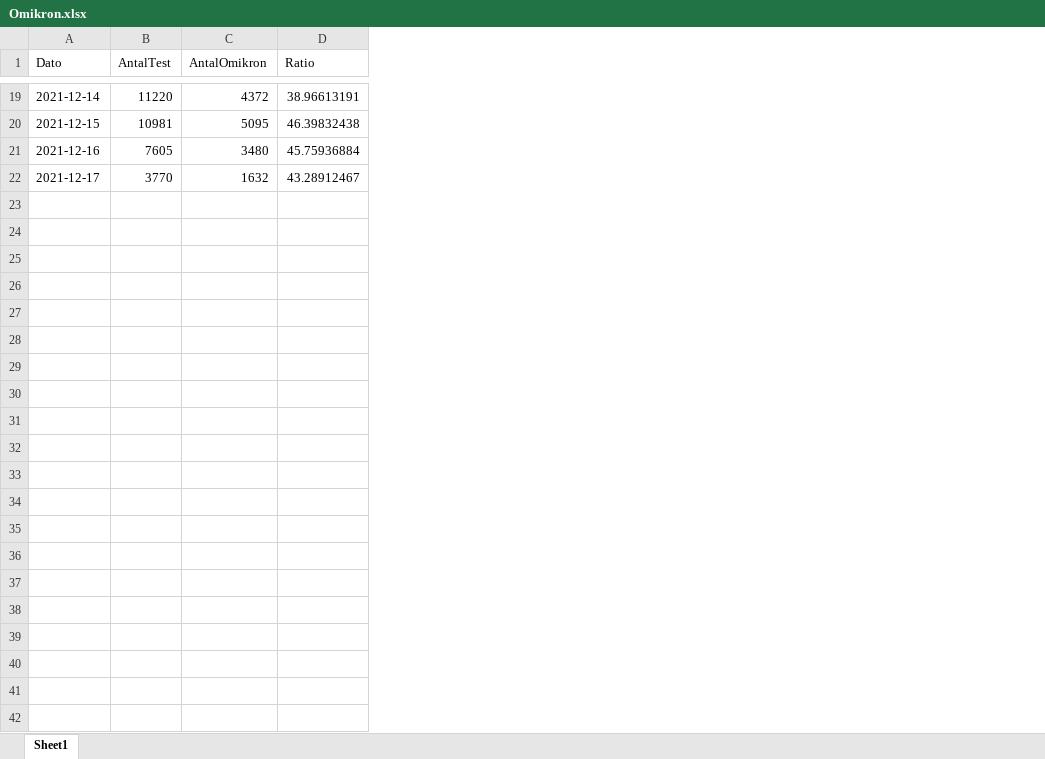
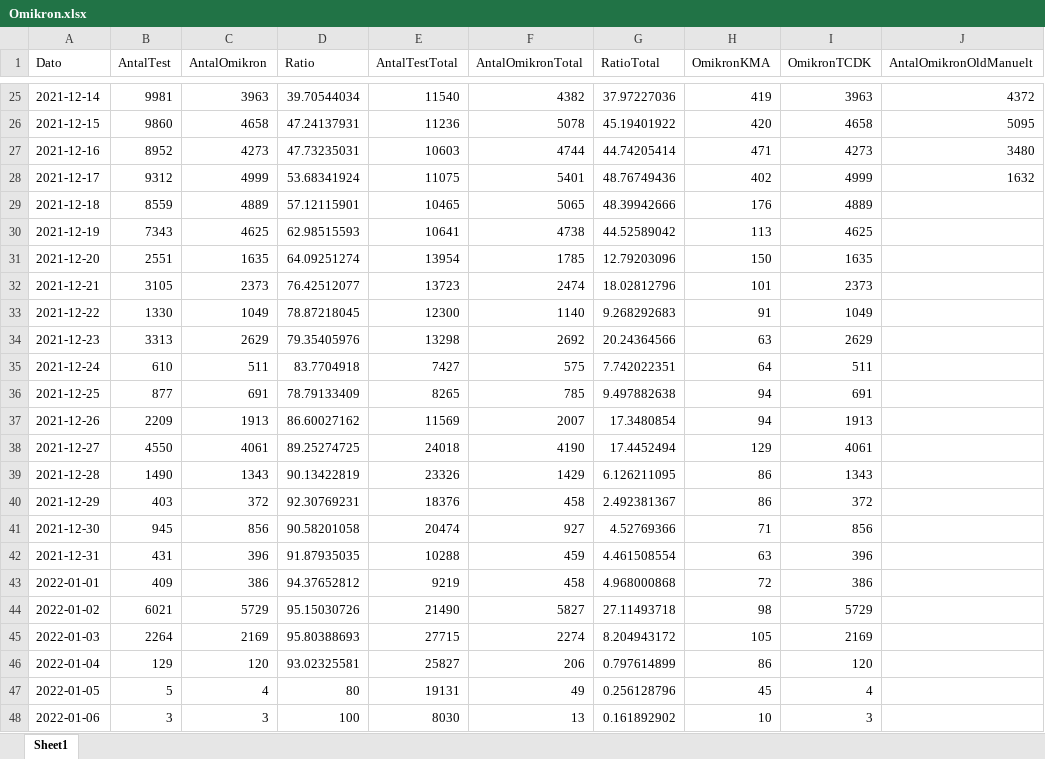
Before and after one commit to PandemiXcenter/PandemiX, an Excel workbook: DanskeData/Omikron.xlsx, sheet Sheet1, drawn as a sheet; only a part is shown, gaps mark what is left out; values as stored, in another font and other column widths than the file's, no borders; addresses are those after the commit; the diff covers the shown part only; the diff names each change by its address in the sheet, - before the commit and + after, or states it on an @@ line.

Commit message:
Updated Omikron Excel file with last report

```diff
--- a/DanskeData/Omikron.xlsx (sheet Sheet1)
+++ b/DanskeData/Omikron.xlsx (sheet Sheet1)
+column E (AntalTestTotal), rows 25-28: 11540 | 11236 | 10603 | 11075
+column F (AntalOmikronTotal), rows 25-28: 4382 | 5078 | 4744 | 5401
+column G (RatioTotal), rows 25-28: 37.97227036 | 45.19401922 | 44.74205414 | 48.76749436
+column H (OmikronKMA), rows 25-28: 419 | 420 | 471 | 402
+column I (OmikronTCDK), rows 25-28: 3963 | 4658 | 4273 | 4999
+column J (AntalOmikronOldManuelt), rows 25-28: 4372 | 5095 | 3480 | 1632
-B25 (AntalTest): 11220
+B25 (AntalTest): 9981
-C25 (AntalOmikron): 4372
+C25 (AntalOmikron): 3963
-D25 (Ratio): 38.96613191
+D25 (Ratio): 39.70544034
-B26 (AntalTest): 10981
+B26 (AntalTest): 9860
-C26 (AntalOmikron): 5095
+C26 (AntalOmikron): 4658
-D26 (Ratio): 46.39832438
+D26 (Ratio): 47.24137931
-B27 (AntalTest): 7605
+B27 (AntalTest): 8952
-C27 (AntalOmikron): 3480
+C27 (AntalOmikron): 4273
-D27 (Ratio): 45.75936884
+D27 (Ratio): 47.73235031
-B28 (AntalTest): 3770
+B28 (AntalTest): 9312
-C28 (AntalOmikron): 1632
+C28 (AntalOmikron): 4999
-D28 (Ratio): 43.28912467
+D28 (Ratio): 53.68341924
+row 29: 2021-12-18 | 8559 | 4889 | 57.12115901 | 10465 | 5065 | 48.39942666 | 176 | 4889
+row 30: 2021-12-19 | 7343 | 4625 | 62.98515593 | 10641 | 4738 | 44.52589042 | 113 | 4625
+row 31: 2021-12-20 | 2551 | 1635 | 64.09251274 | 13954 | 1785 | 12.79203096 | 150 | 1635
+row 32: 2021-12-21 | 3105 | 2373 | 76.42512077 | 13723 | 2474 | 18.02812796 | 101 | 2373
+row 33: 2021-12-22 | 1330 | 1049 | 78.87218045 | 12300 | 1140 | 9.268292683 | 91 | 1049
+row 34: 2021-12-23 | 3313 | 2629 | 79.35405976 | 13298 | 2692 | 20.24364566 | 63 | 2629
+row 35: 2021-12-24 | 610 | 511 | 83.7704918 | 7427 | 575 | 7.742022351 | 64 | 511
+row 36: 2021-12-25 | 877 | 691 | 78.79133409 | 8265 | 785 | 9.497882638 | 94 | 691
+row 37: 2021-12-26 | 2209 | 1913 | 86.60027162 | 11569 | 2007 | 17.3480854 | 94 | 1913
+row 38: 2021-12-27 | 4550 | 4061 | 89.25274725 | 24018 | 4190 | 17.4452494 | 129 | 4061
+row 39: 2021-12-28 | 1490 | 1343 | 90.13422819 | 23326 | 1429 | 6.126211095 | 86 | 1343
+row 40: 2021-12-29 | 403 | 372 | 92.30769231 | 18376 | 458 | 2.492381367 | 86 | 372
+row 41: 2021-12-30 | 945 | 856 | 90.58201058 | 20474 | 927 | 4.52769366 | 71 | 856
+row 42: 2021-12-31 | 431 | 396 | 91.87935035 | 10288 | 459 | 4.461508554 | 63 | 396
+row 43: 2022-01-01 | 409 | 386 | 94.37652812 | 9219 | 458 | 4.968000868 | 72 | 386
+row 44: 2022-01-02 | 6021 | 5729 | 95.15030726 | 21490 | 5827 | 27.11493718 | 98 | 5729
+row 45: 2022-01-03 | 2264 | 2169 | 95.80388693 | 27715 | 2274 | 8.204943172 | 105 | 2169
+row 46: 2022-01-04 | 129 | 120 | 93.02325581 | 25827 | 206 | 0.797614899 | 86 | 120
+row 47: 2022-01-05 | 5 | 4 | 80 | 19131 | 49 | 0.256128796 | 45 | 4
+row 48: 2022-01-06 | 3 | 3 | 100 | 8030 | 13 | 0.161892902 | 10 | 3
```
Also changed, not shown: 6 added rows and 50 edited cells elsewhere in this sheet, 2 other files.
